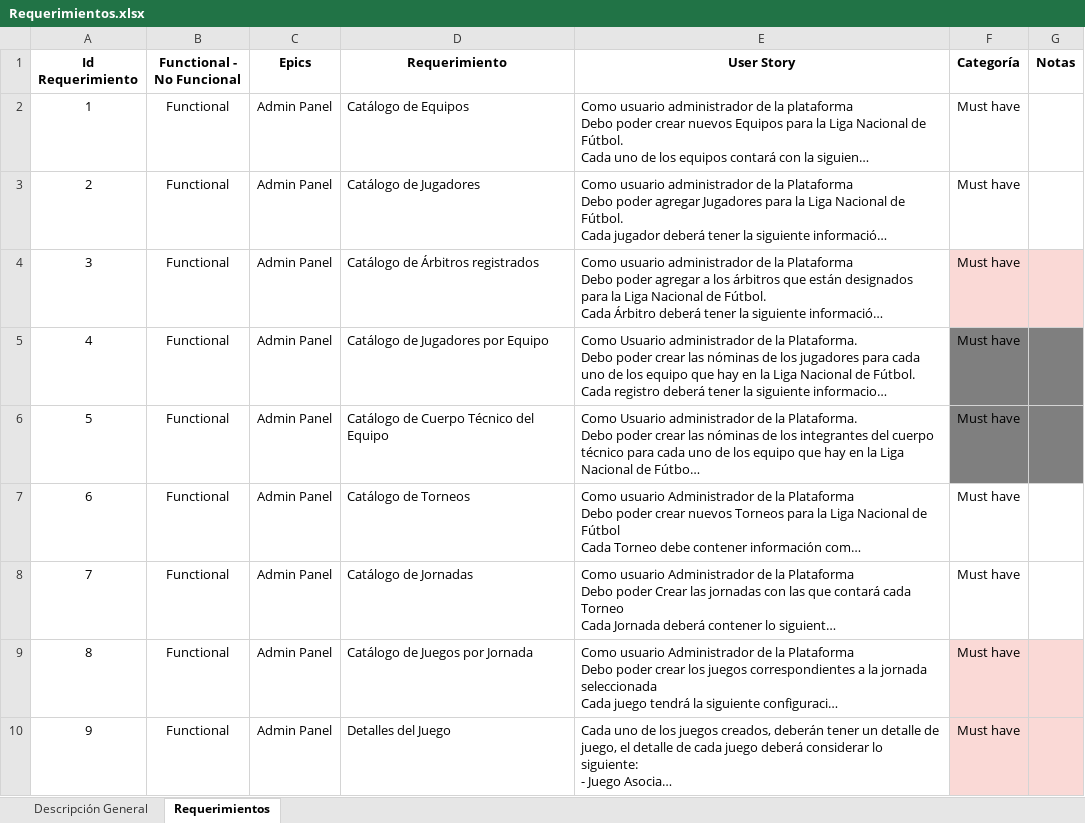
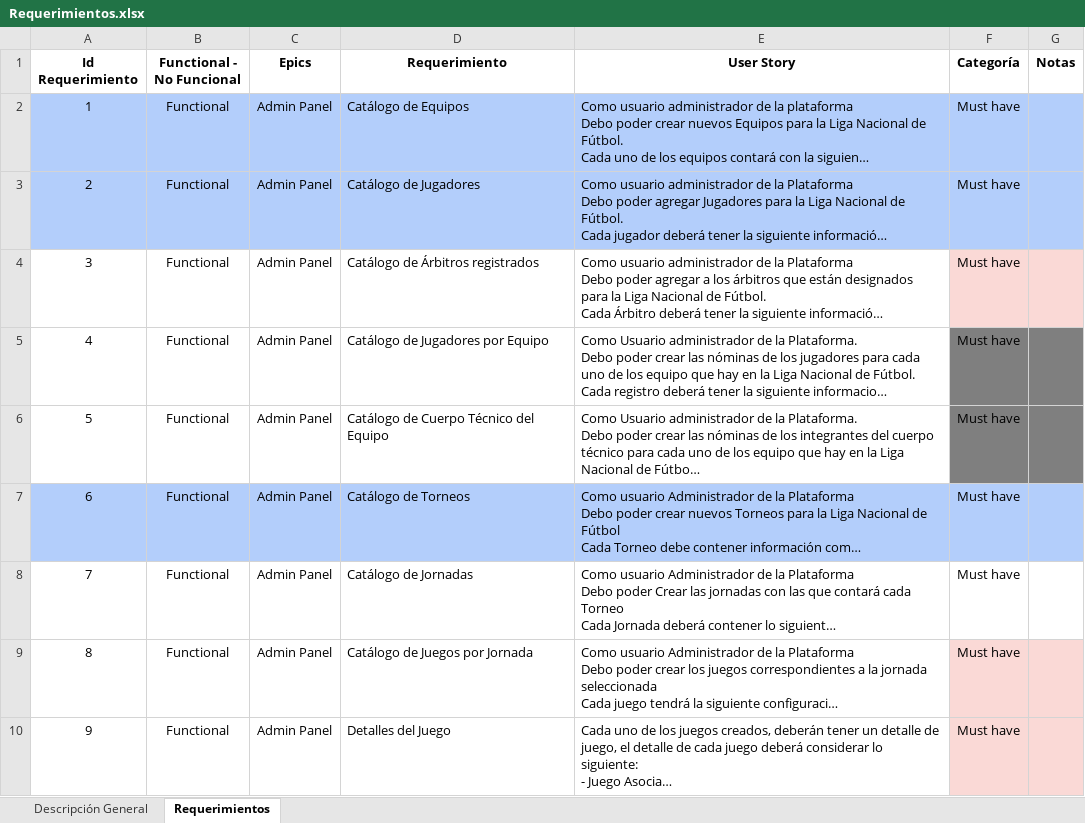
Before and after one commit to KillerFerd/VotaSmart, an Excel workbook: doc/Requerimientos.xlsx, sheet Requerimientos, drawn as a sheet; only a part is shown; long unchanged cells end in …; values as stored, in another font and other column widths than the file's, no borders; conditional formats not drawn; the diff names each change by its address in the sheet, - before the commit and + after, or states it on an @@ line.

```diff
--- a/doc/Requerimientos.xlsx (sheet Requerimientos)
+++ b/doc/Requerimientos.xlsx (sheet Requerimientos)
-A2:G3 fill: none
+A2:G3 fill: #B3CEFB
-A7:G7 fill: none
+A7:G7 fill: #B3CEFB
```
Also changed, not shown: 1 other file.
